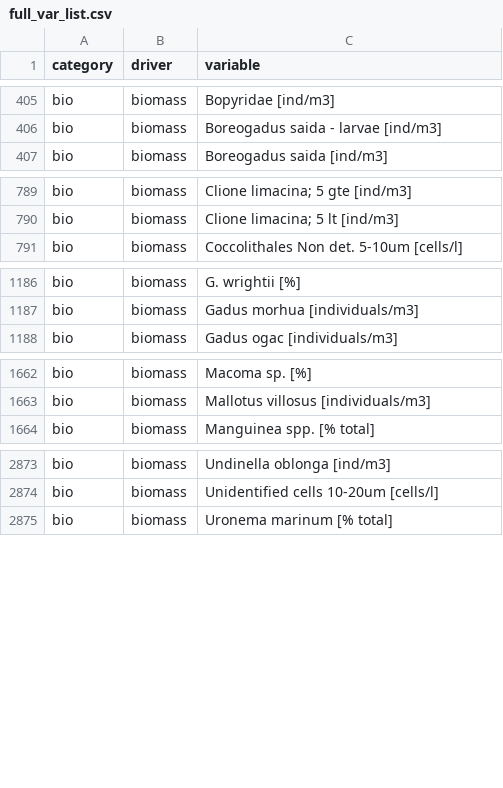
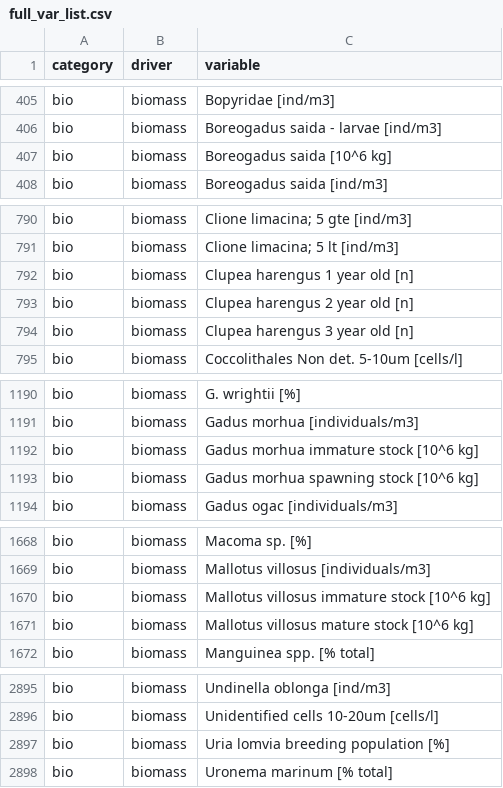
Before and after one commit to FACE-IT-project/WP1, a CSV file: metadata/full_var_list.csv, drawn as a sheet; only a part is shown, gaps mark what is left out; the diff covers the shown part only.

```diff
--- a/metadata/full_var_list.csv
+++ b/metadata/full_var_list.csv
@@ -406,2 +406,3 @@ bio,biomass,Bopyridae [ind/m3]
 bio,biomass,Boreogadus saida - larvae [ind/m3]
+bio,biomass,Boreogadus saida [10^6 kg]
 bio,biomass,Boreogadus saida [ind/m3]
@@ -790,2 +791,5 @@ bio,biomass,Clione limacina; 5 gte [ind/m3]
 bio,biomass,Clione limacina; 5 lt [ind/m3]
+bio,biomass,Clupea harengus 1 year old [n]
+bio,biomass,Clupea harengus 2 year old [n]
+bio,biomass,Clupea harengus 3 year old [n]
 bio,biomass,Coccolithales  Non det. 5-10um [cells/l]
@@ -1187,2 +1191,4 @@ bio,biomass,G. wrightii [%]
 bio,biomass,Gadus morhua [individuals/m3]
+bio,biomass,Gadus morhua immature stock [10^6 kg]
+bio,biomass,Gadus morhua spawning stock [10^6 kg]
 bio,biomass,Gadus ogac [individuals/m3]
@@ -1663,2 +1669,4 @@ bio,biomass,Macoma sp. [%]
 bio,biomass,Mallotus villosus [individuals/m3]
+bio,biomass,Mallotus villosus immature stock [10^6 kg]
+bio,biomass,Mallotus villosus mature stock [10^6 kg]
 bio,biomass,Manguinea spp. [% total]
@@ -2874,2 +2896,3 @@ bio,biomass,Undinella oblonga [ind/m3]
 bio,biomass,Unidentified cells 10-20um [cells/l]
+bio,biomass,Uria lomvia breeding population [%]
 bio,biomass,Uronema marinum [% total]
```
Also changed, not shown: 19 added rows elsewhere in this file, 3 other files.
